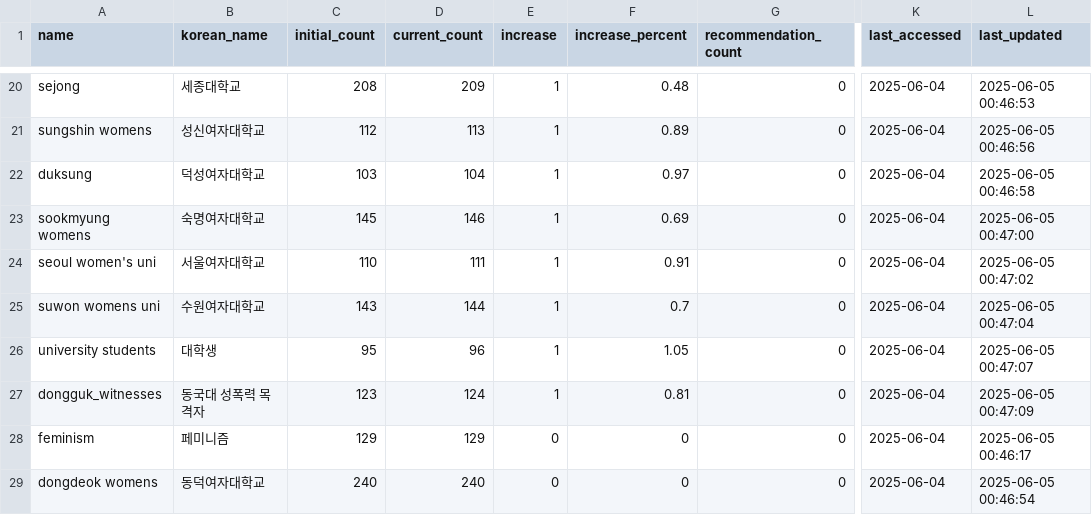
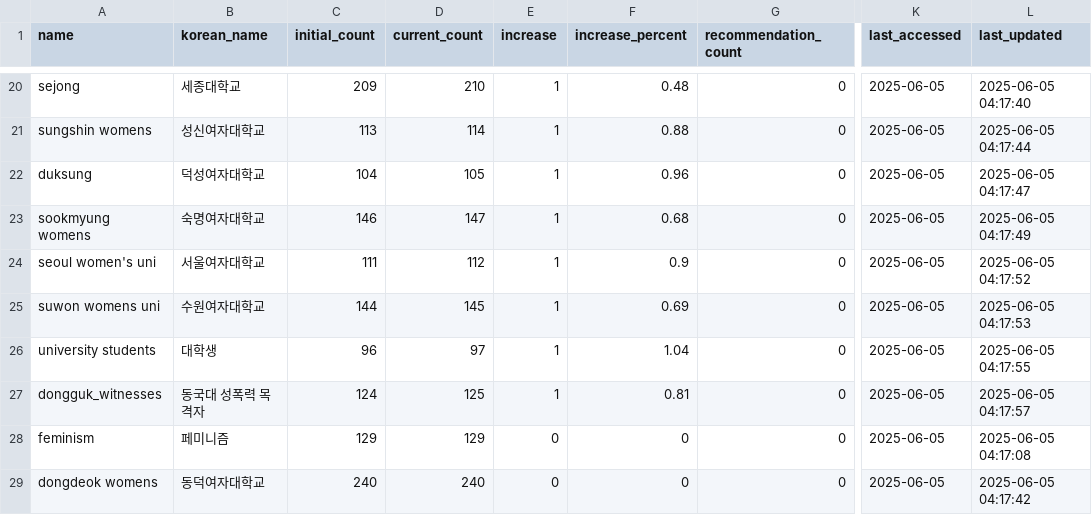
Before and after one commit to Gender-Watchdog/metoo2025_dashboard, a CSV file: sources/university_data_current.csv, drawn as a sheet; only a part is shown, gaps mark what is left out; the diff covers the shown part only; the diff names each change by its address in the sheet, - before the commit and + after, or states it on an @@ line.

```diff
--- a/sources/university_data_current.csv
+++ b/sources/university_data_current.csv
-C20 (initial_count): 208
+C20 (initial_count): 209
-D20 (current_count): 209
+D20 (current_count): 210
-K20:K29 (last_accessed): 2025-06-04
+K20:K29 (last_accessed): 2025-06-05
-L20 (last_updated): 2025-06-05 00:46:53
+L20 (last_updated): 2025-06-05 04:17:40
-C21 (initial_count): 112
+C21 (initial_count): 113
-D21 (current_count): 113
+D21 (current_count): 114
-F21 (increase_percent): 0.89
+F21 (increase_percent): 0.88
-L21 (last_updated): 2025-06-05 00:46:56
+L21 (last_updated): 2025-06-05 04:17:44
-C22 (initial_count): 103
+C22 (initial_count): 104
-D22 (current_count): 104
+D22 (current_count): 105
-F22 (increase_percent): 0.97
+F22 (increase_percent): 0.96
-L22 (last_updated): 2025-06-05 00:46:58
+L22 (last_updated): 2025-06-05 04:17:47
-C23 (initial_count): 145
+C23 (initial_count): 146
-D23 (current_count): 146
+D23 (current_count): 147
-F23 (increase_percent): 0.69
+F23 (increase_percent): 0.68
-L23 (last_updated): 2025-06-05 00:47:00
+L23 (last_updated): 2025-06-05 04:17:49
-C24 (initial_count): 110
+C24 (initial_count): 111
-D24 (current_count): 111
+D24 (current_count): 112
-F24 (increase_percent): 0.91
+F24 (increase_percent): 0.9
-L24 (last_updated): 2025-06-05 00:47:02
+L24 (last_updated): 2025-06-05 04:17:52
-C25 (initial_count): 143
+C25 (initial_count): 144
-D25 (current_count): 144
+D25 (current_count): 145
-F25 (increase_percent): 0.7
+F25 (increase_percent): 0.69
-L25 (last_updated): 2025-06-05 00:47:04
+L25 (last_updated): 2025-06-05 04:17:53
-C26 (initial_count): 95
+C26 (initial_count): 96
-D26 (current_count): 96
+D26 (current_count): 97
-F26 (increase_percent): 1.05
+F26 (increase_percent): 1.04
-L26 (last_updated): 2025-06-05 00:47:07
+L26 (last_updated): 2025-06-05 04:17:55
-C27 (initial_count): 123
+C27 (initial_count): 124
-D27 (current_count): 124
+D27 (current_count): 125
-L27 (last_updated): 2025-06-05 00:47:09
+L27 (last_updated): 2025-06-05 04:17:57
-L28 (last_updated): 2025-06-05 00:46:17
+L28 (last_updated): 2025-06-05 04:17:08
-L29 (last_updated): 2025-06-05 00:46:54
+L29 (last_updated): 2025-06-05 04:17:42
```
Also changed, not shown: 1 added row, 1 removed row and 77 edited cells elsewhere in this file, sources/dc_inside_post_urls.csv, 1 other file.
